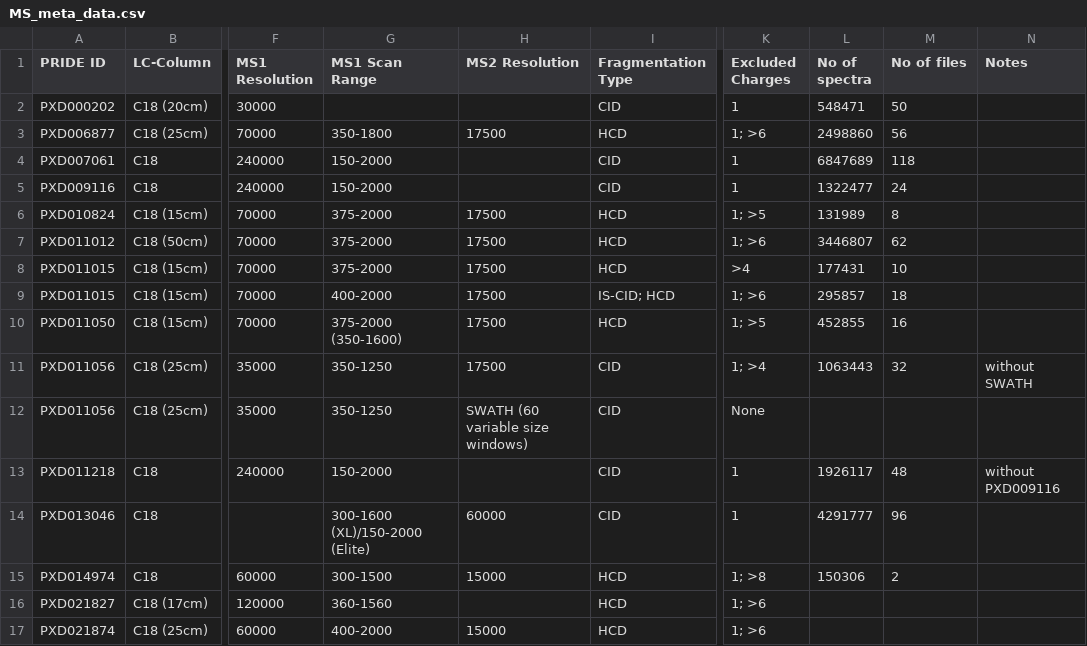
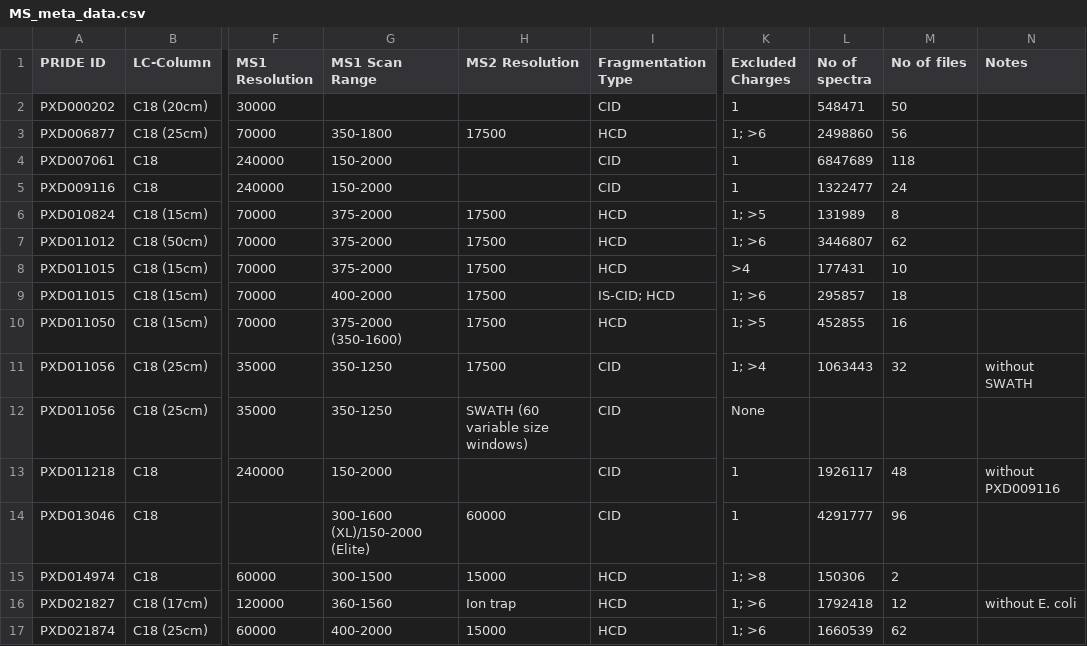
Before and after one commit to arcpp/ArcPP, a CSV file: meta_data/MS_meta_data.csv, drawn as a sheet; only a part is shown, gaps mark what is left out; the diff names each change by its address in the sheet, - before the commit and + after, or states it on an @@ line.

```diff
--- a/meta_data/MS_meta_data.csv
+++ b/meta_data/MS_meta_data.csv
-H16 (MS2 Resolution): (empty)
+H16 (MS2 Resolution): Ion trap
-L16 (No of spectra): (empty)
+L16 (No of spectra): 1792418
-M16 (No of files): (empty)
+M16 (No of files): 12
-N16 (Notes): (empty)
+N16 (Notes): without E. coli
-L17 (No of spectra): (empty)
+L17 (No of spectra): 1660539
-M17 (No of files): (empty)
+M17 (No of files): 62
```
Also changed, not shown: meta_data/experiment_meta_data.csv, meta_data/media_list.csv, 24 other files.
